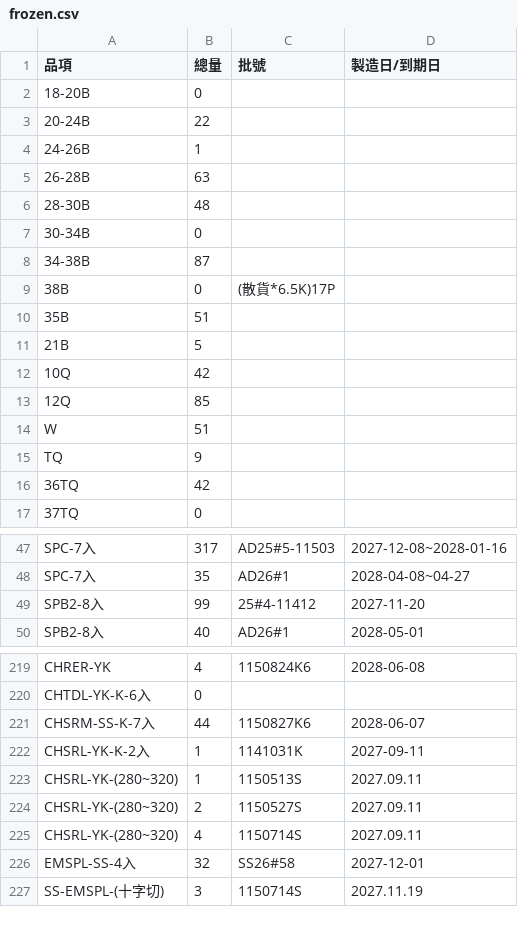
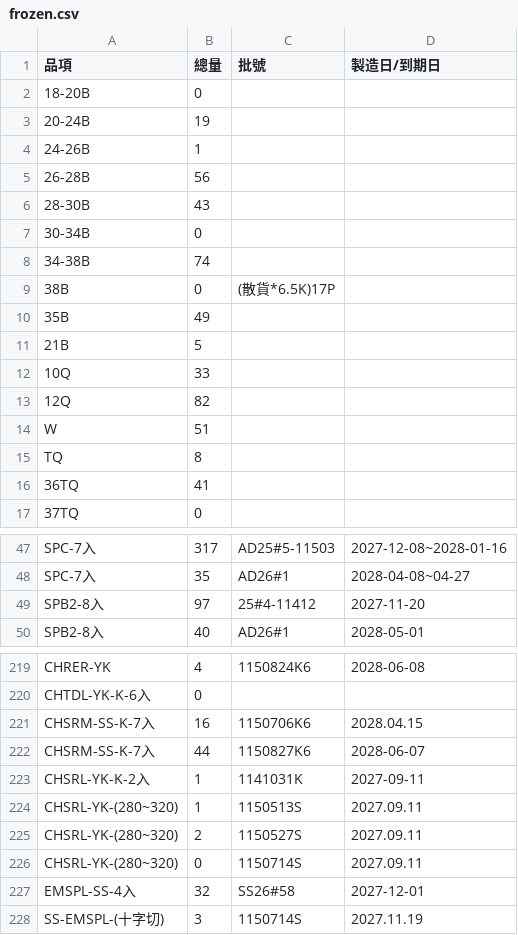
Before and after one commit to mingfonglpg-bit/-, a CSV file: frozen.csv, drawn as a sheet; only a part is shown, gaps mark what is left out; the diff covers the shown part only.

```diff
--- a/frozen.csv
+++ b/frozen.csv
@@ -2,16 +2,16 @@
 18-20B,0,,
-20-24B,22,,
+20-24B,19,,
 24-26B,1,,
-26-28B,63,,
-28-30B,48,,
+26-28B,56,,
+28-30B,43,,
 30-34B,0,,
-34-38B,87,,
+34-38B,74,,
 38B,0,(散貨*6.5K)17P,
-35B,51,,
+35B,49,,
 21B,5,,
-10Q,42,,
-12Q,85,,
+10Q,33,,
+12Q,82,,
 W,51,,
-TQ,9,,
-36TQ,42,,
+TQ,8,,
+36TQ,41,,
 37TQ,0,,
@@ -48,3 +48,3 @@ SPC-7入,317,AD25#5-11503,2027-12-08~2028-01-16
 SPC-7入,35,AD26#1,2028-04-08~04-27
-SPB2-8入,99,25#4-11412,2027-11-20
+SPB2-8入,97,25#4-11412,2027-11-20
 SPB2-8入,40,AD26#1,2028-05-01
@@ -220,2 +220,3 @@ CHRER-YK,4,1150824K6,2028-06-08
 CHTDL-YK-K-6入,0,,
+CHSRM-SS-K-7入,16,1150706K6,2028.04.15
 CHSRM-SS-K-7入,44,1150827K6,2028-06-07
@@ -224,3 +225,3 @@ CHSRL-YK-(280~320),1,1150513S,2027.09.11
 CHSRL-YK-(280~320),2,1150527S,2027.09.11
-CHSRL-YK-(280~320),4,1150714S,2027.09.11
+CHSRL-YK-(280~320),0,1150714S,2027.09.11
 EMSPL-SS-4入,32,SS26#58,2027-12-01
```
Also changed, not shown: 28 edited cells elsewhere in this file, beef.csv, chilled.csv.
